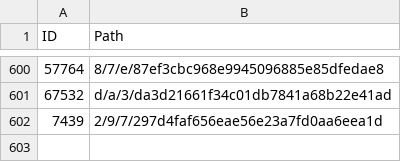
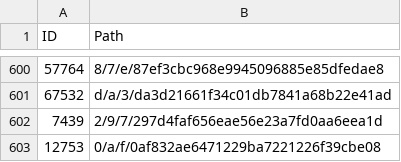
Before and after one commit to derockit/Project-Gutenberg, a CSV file: index.csv, drawn as a sheet; only a part is shown, gaps mark what is left out; the diff names each change by its address in the sheet, - before the commit and + after, or states it on an @@ line.

```diff
--- a/index.csv
+++ b/index.csv
+row 603: 12753 | 0/a/f/0af832ae6471229ba7221226f39cbe08
```
Also changed, not shown: 5 other files.
